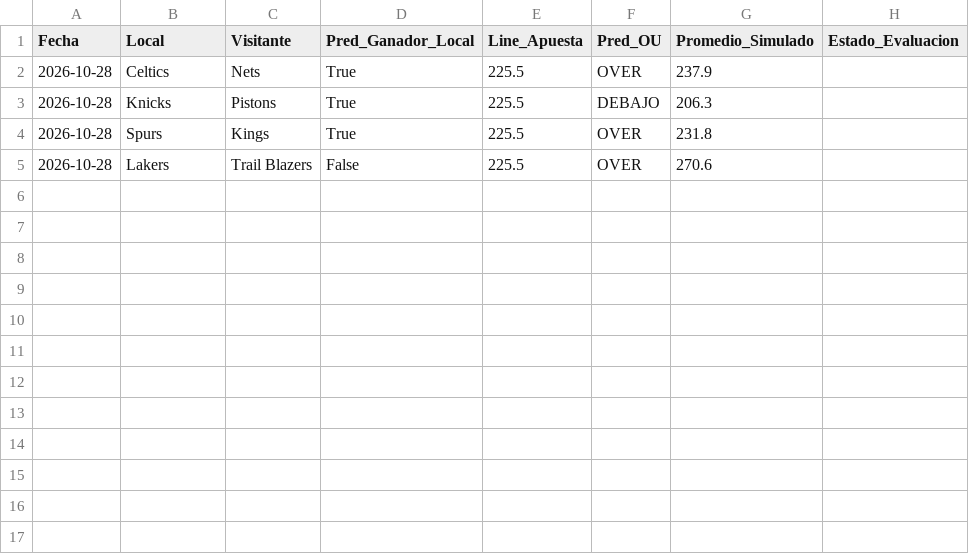
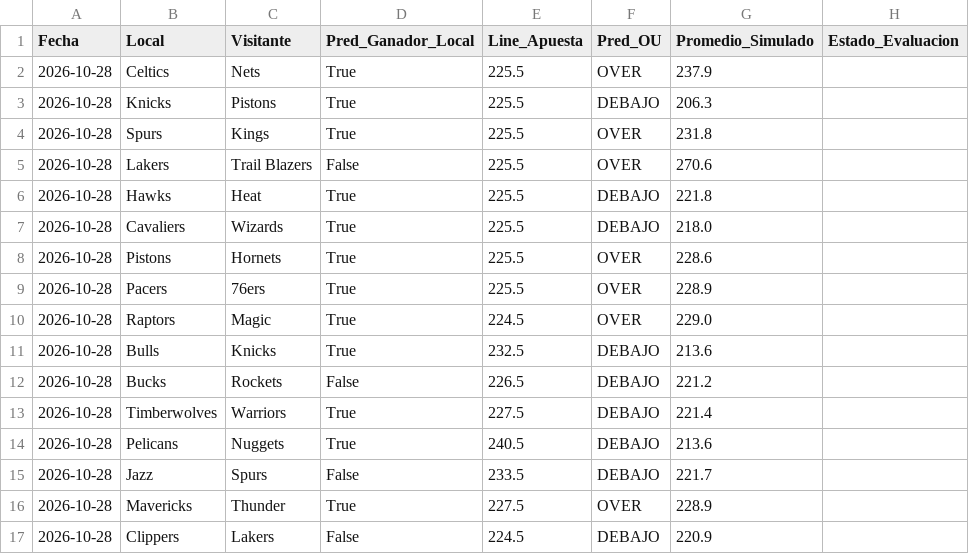
Before and after one commit to granpapiangel-beep/Modelo-autonomo, a CSV file: historial_evaluaciones_nba.csv, drawn as a sheet; the diff names each change by its address in the sheet, - before the commit and + after, or states it on an @@ line.

```diff
--- a/historial_evaluaciones_nba.csv
+++ b/historial_evaluaciones_nba.csv
+row 6: 2026-10-28 | Hawks | Heat | True | 225.5 | DEBAJO | 221.8
+row 7: 2026-10-28 | Cavaliers | Wizards | True | 225.5 | DEBAJO | 218.0
+row 8: 2026-10-28 | Pistons | Hornets | True | 225.5 | OVER | 228.6
+row 9: 2026-10-28 | Pacers | 76ers | True | 225.5 | OVER | 228.9
+row 10: 2026-10-28 | Raptors | Magic | True | 224.5 | OVER | 229.0
+row 11: 2026-10-28 | Bulls | Knicks | True | 232.5 | DEBAJO | 213.6
+row 12: 2026-10-28 | Bucks | Rockets | False | 226.5 | DEBAJO | 221.2
+row 13: 2026-10-28 | Timberwolves | Warriors | True | 227.5 | DEBAJO | 221.4
+row 14: 2026-10-28 | Pelicans | Nuggets | True | 240.5 | DEBAJO | 213.6
+row 15: 2026-10-28 | Jazz | Spurs | False | 233.5 | DEBAJO | 221.7
+row 16: 2026-10-28 | Mavericks | Thunder | True | 227.5 | OVER | 228.9
+row 17: 2026-10-28 | Clippers | Lakers | False | 224.5 | DEBAJO | 220.9
```
